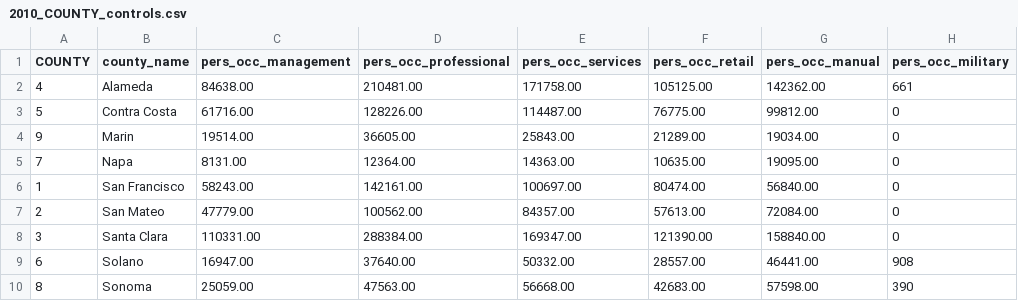
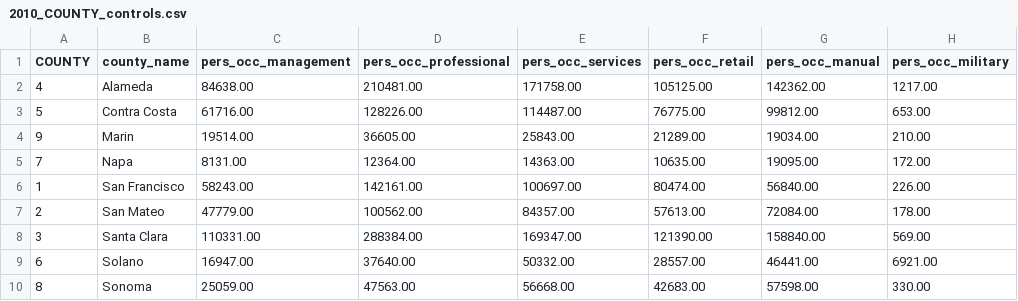
Before and after one commit to BayAreaMetro/populationsim, a CSV file: bay_area/households/data/2010_COUNTY_controls.csv, drawn as a sheet.

Commit message:
Add other 2015 controls
And fix 2010 TODO for persons in military occupations

```diff
--- a/bay_area/households/data/2010_COUNTY_controls.csv
+++ b/bay_area/households/data/2010_COUNTY_controls.csv
@@ -1,10 +1,10 @@
 COUNTY,county_name,pers_occ_management,pers_occ_professional,pers_occ_services,pers_occ_retail,pers_occ_manual,pers_occ_military
-4,Alameda,84638.00,210481.00,171758.00,105125.00,142362.00,661
-5,Contra Costa,61716.00,128226.00,114487.00,76775.00,99812.00,0
-9,Marin,19514.00,36605.00,25843.00,21289.00,19034.00,0
-7,Napa,8131.00,12364.00,14363.00,10635.00,19095.00,0
-1,San Francisco,58243.00,142161.00,100697.00,80474.00,56840.00,0
-2,San Mateo,47779.00,100562.00,84357.00,57613.00,72084.00,0
-3,Santa Clara,110331.00,288384.00,169347.00,121390.00,158840.00,0
-6,Solano,16947.00,37640.00,50332.00,28557.00,46441.00,908
-8,Sonoma,25059.00,47563.00,56668.00,42683.00,57598.00,390
+4,Alameda,84638.00,210481.00,171758.00,105125.00,142362.00,1217.00
+5,Contra Costa,61716.00,128226.00,114487.00,76775.00,99812.00,653.00
+9,Marin,19514.00,36605.00,25843.00,21289.00,19034.00,210.00
+7,Napa,8131.00,12364.00,14363.00,10635.00,19095.00,172.00
+1,San Francisco,58243.00,142161.00,100697.00,80474.00,56840.00,226.00
+2,San Mateo,47779.00,100562.00,84357.00,57613.00,72084.00,178.00
+3,Santa Clara,110331.00,288384.00,169347.00,121390.00,158840.00,569.00
+6,Solano,16947.00,37640.00,50332.00,28557.00,46441.00,6921.00
+8,Sonoma,25059.00,47563.00,56668.00,42683.00,57598.00,330.00
```
Also changed, not shown: 7 other files.
